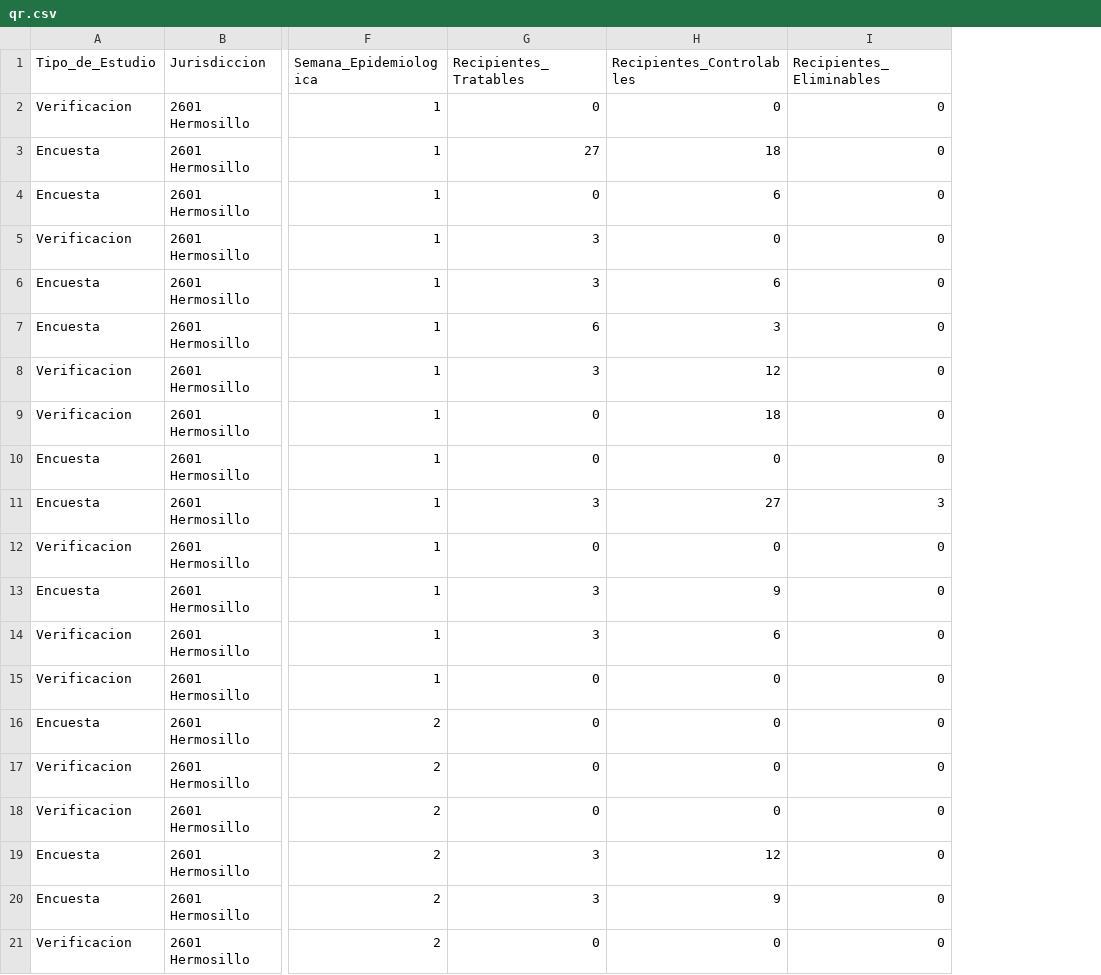
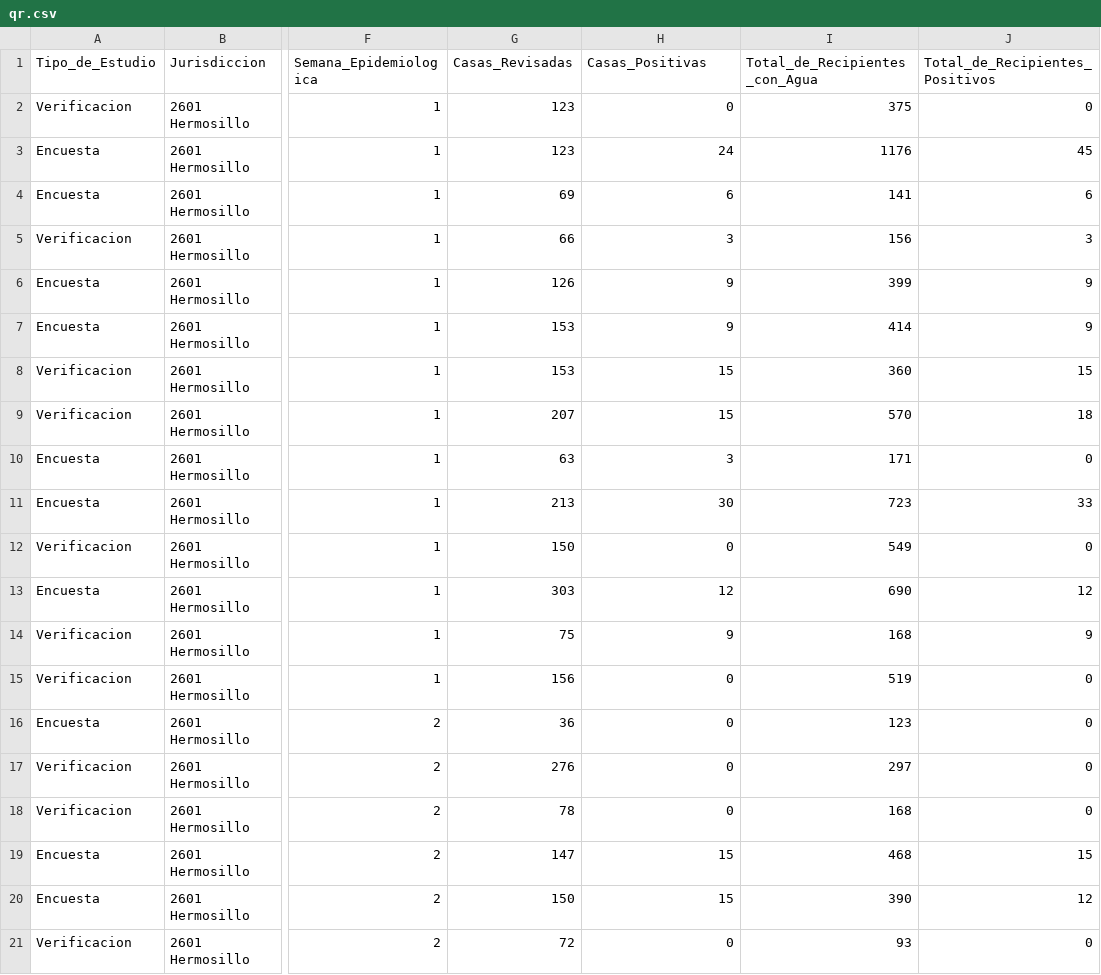
Before and after one commit to JavierKiller/indice_estudio_entomologico, a CSV file: Funciones/qr.csv, drawn as a sheet; only a part is shown, gaps mark what is left out; removed rows and columns are numbered as before the commit, all else as after; the diff names each change by its address in the sheet, - before the commit and + after, or states it on an @@ line.

```diff
--- a/Funciones/qr.csv
+++ b/Funciones/qr.csv
+column G (Casas_Revisadas), rows 2-21: 123 | 123 | 69 | 66 | 126 | 153 | 153 | 207 | 63 | 213 | 150 | 303 | 75 | 156 | 36 | 276 | 78 | 147 | 150 | 72
+column I (Total_de_Recipientes_con_Agua), rows 2-21: 375 | 1176 | 141 | 156 | 399 | 414 | 360 | 570 | 171 | 723 | 549 | 690 | 168 | 519 | 123 | 297 | 168 | 468 | 390 | 93
-column I (Recipientes_Eliminables), rows 2-21: 0 | 0 | 0 | 0 | 0 | 0 | 0 | 0 | 0 | 3 | 0 | 0 | 0 | 0 | 0 | 0 | 0 | 0 | 0 | 0
-H1: Recipientes_Tratables
+H1: Casas_Positivas
-J1: Recipientes_Controlables
+J1: Total_de_Recipientes_Positivos
-H3 (Casas_Positivas): 27
+H3 (Casas_Positivas): 24
-J3 (Total_de_Recipientes_Positivos): 18
+J3 (Total_de_Recipientes_Positivos): 45
-H4 (Casas_Positivas): 0
+H4 (Casas_Positivas): 6
-J5 (Total_de_Recipientes_Positivos): 0
+J5 (Total_de_Recipientes_Positivos): 3
-H6 (Casas_Positivas): 3
+H6 (Casas_Positivas): 9
-J6 (Total_de_Recipientes_Positivos): 6
+J6 (Total_de_Recipientes_Positivos): 9
-H7 (Casas_Positivas): 6
+H7 (Casas_Positivas): 9
-J7 (Total_de_Recipientes_Positivos): 3
+J7 (Total_de_Recipientes_Positivos): 9
-H8 (Casas_Positivas): 3
+H8 (Casas_Positivas): 15
-J8 (Total_de_Recipientes_Positivos): 12
+J8 (Total_de_Recipientes_Positivos): 15
-H9 (Casas_Positivas): 0
+H9 (Casas_Positivas): 15
-H10 (Casas_Positivas): 0
+H10 (Casas_Positivas): 3
-H11 (Casas_Positivas): 3
+H11 (Casas_Positivas): 30
-J11 (Total_de_Recipientes_Positivos): 27
+J11 (Total_de_Recipientes_Positivos): 33
-H13 (Casas_Positivas): 3
+H13 (Casas_Positivas): 12
-J13 (Total_de_Recipientes_Positivos): 9
+J13 (Total_de_Recipientes_Positivos): 12
-H14 (Casas_Positivas): 3
+H14 (Casas_Positivas): 9
-J14 (Total_de_Recipientes_Positivos): 6
+J14 (Total_de_Recipientes_Positivos): 9
-H19:H20 (Casas_Positivas): 3
+H19:H20 (Casas_Positivas): 15
-J19 (Total_de_Recipientes_Positivos): 12
+J19 (Total_de_Recipientes_Positivos): 15
-J20 (Total_de_Recipientes_Positivos): 9
+J20 (Total_de_Recipientes_Positivos): 12
```
Also changed, not shown: qr.csv, 9 other files.
